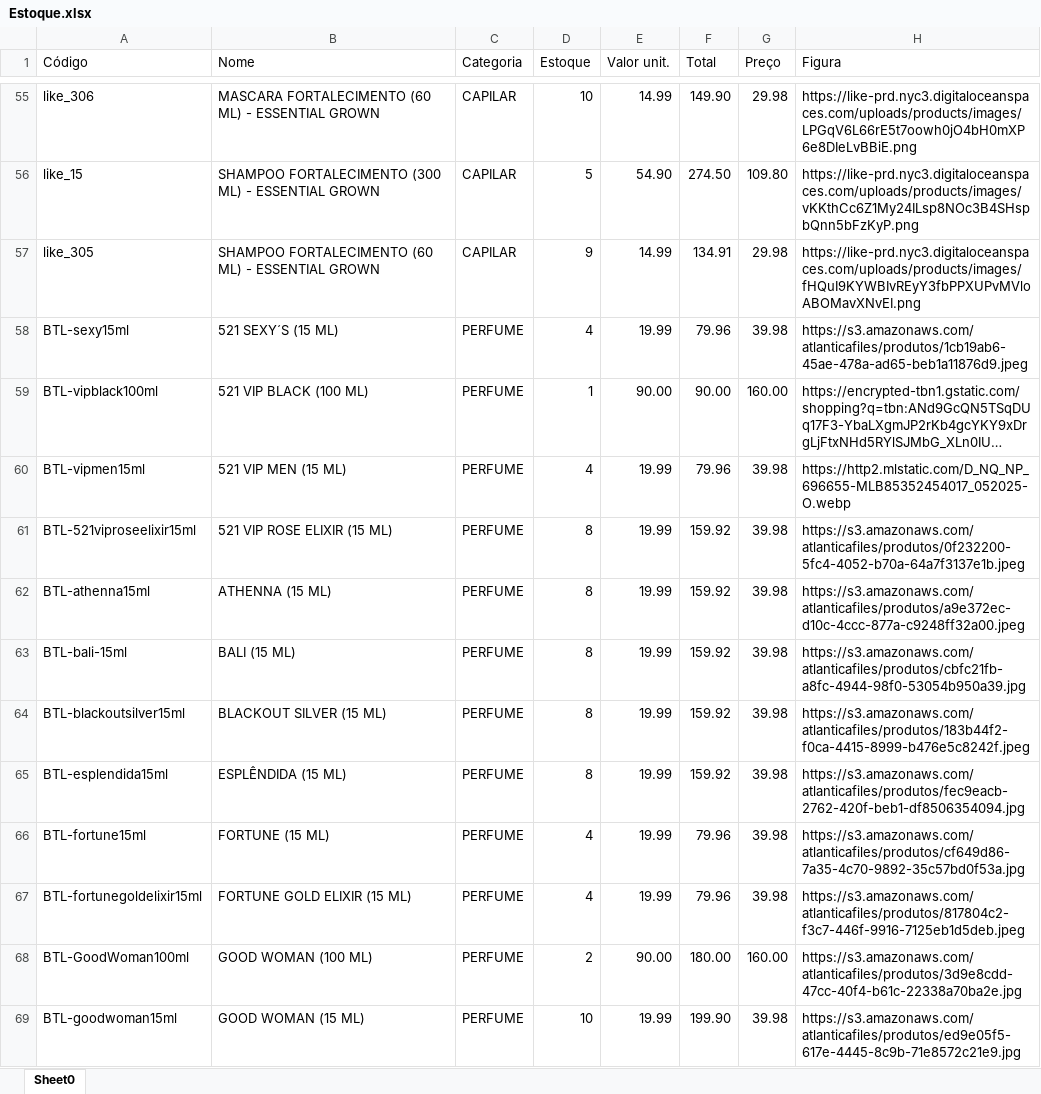
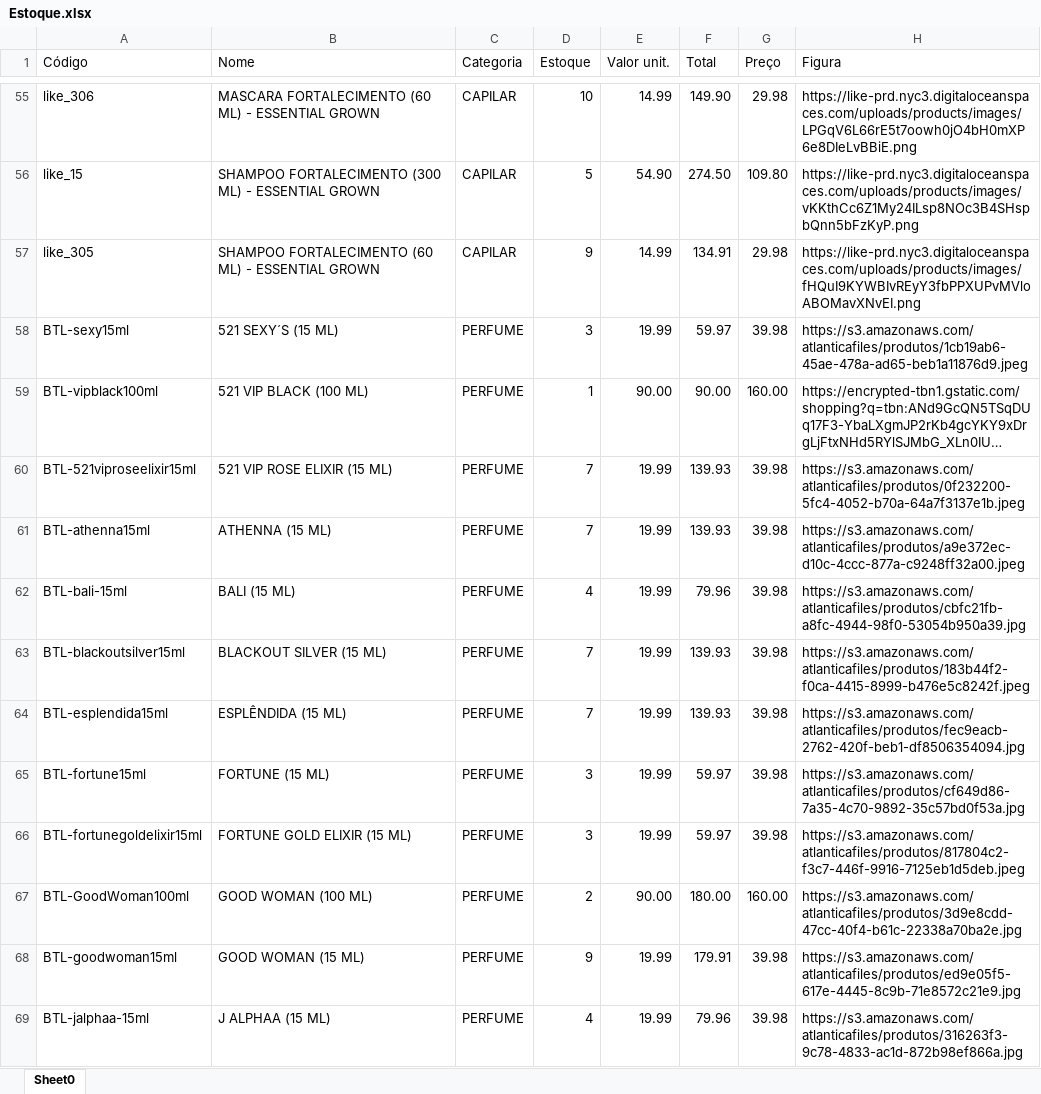
Before and after one commit to dxspimentel/AtlLikeRJ, an Excel workbook: Estoque.xlsx, sheet Sheet0, drawn as a sheet; only a part is shown, gaps mark what is left out; the shorter side is filled out with more unchanged rows; long unchanged cells end in …; values as stored, in another font and other column widths than the file's, no borders; table styles not drawn; removed rows and columns are numbered as before the commit, all else as after; the diff covers the shown part only; the diff names each change by its address in the sheet, - before the commit and + after, or states it on an @@ line.

Commit message:
Atualização de Estoque

```diff
--- a/Estoque.xlsx (sheet Sheet0)
+++ b/Estoque.xlsx (sheet Sheet0)
-D58 (Estoque): 4
+D58 (Estoque): 3
-F58 (Total): 79.96
+F58 (Total): 59.97
-row 60: BTL-vipmen15ml | 521 VIP MEN (15 ML) | PERFUME | 4 | 19.99 | 79.96 | 39.98 | https://http2.mlstatic.com/D_NQ_NP_696655-MLB85352454017_052025-O.webp
-D60:D61 (Estoque): 8
+D60:D61 (Estoque): 7
-F60:F61 (Total): 159.92
+F60:F61 (Total): 139.93
-D62 (Estoque): 8
+D62 (Estoque): 4
-F62 (Total): 159.92
+F62 (Total): 79.96
-D63:D64 (Estoque): 8
+D63:D64 (Estoque): 7
-F63:F64 (Total): 159.92
+F63:F64 (Total): 139.93
-D65:D66 (Estoque): 4
+D65:D66 (Estoque): 3
-F65:F66 (Total): 79.96
+F65:F66 (Total): 59.97
-D68 (Estoque): 10
+D68 (Estoque): 9
-F68 (Total): 199.90
+F68 (Total): 179.91
```
Also changed, not shown: 3 removed rows and 18 edited cells elsewhere in this sheet.
